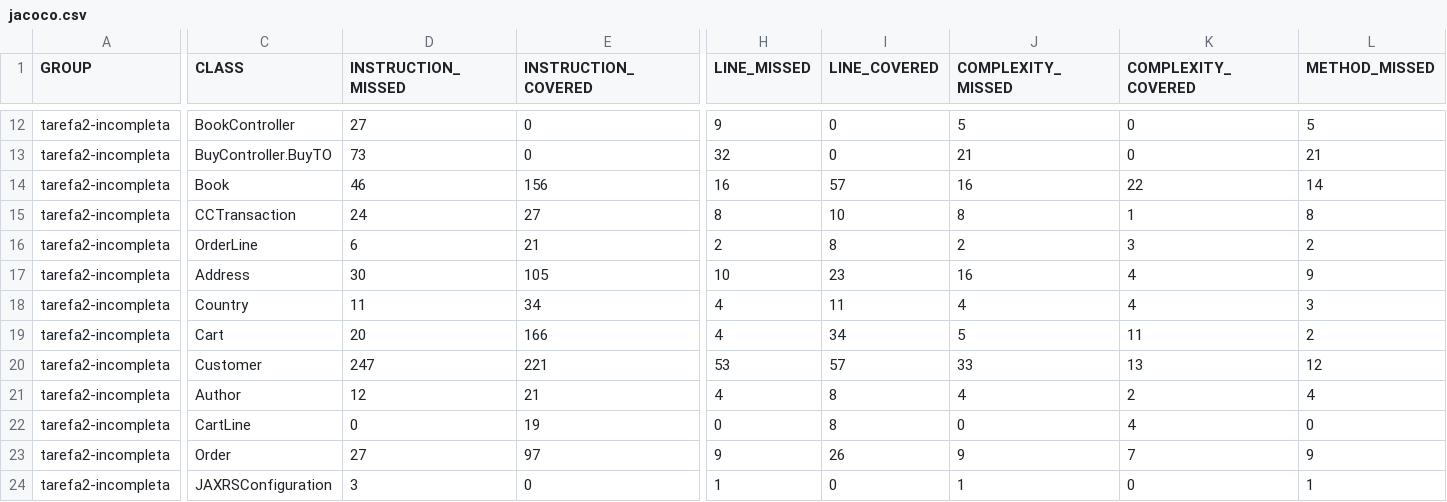
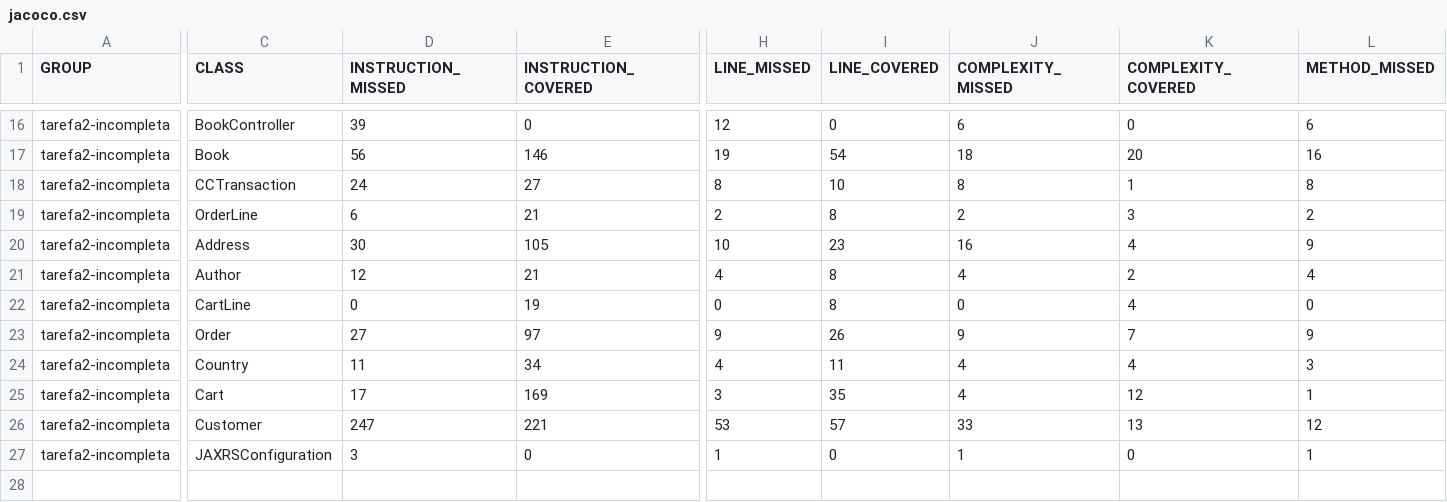
Before and after one commit to Gersongmax/Tarefa4, a CSV file: target/site/jacoco/jacoco.csv, drawn as a sheet; only a part is shown, gaps mark what is left out; removed rows and columns are numbered as before the commit, all else as after; rows hold the shown columns only; the diff covers the shown part only; the diff names each change by its address in the sheet, - before the commit and + after, or states it on an @@ line.

Commit message:
alteracao no buyController

```diff
--- a/target/site/jacoco/jacoco.csv
+++ b/target/site/jacoco/jacoco.csv
-D16 (INSTRUCTION_MISSED): 27
+D16 (INSTRUCTION_MISSED): 39
-H16 (LINE_MISSED): 9
+H16 (LINE_MISSED): 12
-J16 (COMPLEXITY_MISSED): 5
+J16 (COMPLEXITY_MISSED): 6
-L16 (METHOD_MISSED): 5
+L16 (METHOD_MISSED): 6
-row 13: tarefa2-incompleta | BuyController.BuyTO | 73 | 0 | 32 | 0 | 21 | 0 | 21
-D17 (INSTRUCTION_MISSED): 46
+D17 (INSTRUCTION_MISSED): 56
-E17 (INSTRUCTION_COVERED): 156
+E17 (INSTRUCTION_COVERED): 146
-H17 (LINE_MISSED): 16
+H17 (LINE_MISSED): 19
-I17 (LINE_COVERED): 57
+I17 (LINE_COVERED): 54
-J17 (COMPLEXITY_MISSED): 16
+J17 (COMPLEXITY_MISSED): 18
-K17 (COMPLEXITY_COVERED): 22
+K17 (COMPLEXITY_COVERED): 20
-L17 (METHOD_MISSED): 14
+L17 (METHOD_MISSED): 16
-row 19: tarefa2-incompleta | Cart | 20 | 166 | 4 | 34 | 5 | 11 | 2
@@ row 18 moved to row 24: tarefa2-incompleta @@
+row 25: tarefa2-incompleta | Cart | 17 | 169 | 3 | 35 | 4 | 12 | 1
@@ row 20 moved to row 26: tarefa2-incompleta @@
```
Also changed, not shown: 4 added rows, 1 moved row and 27 edited cells elsewhere in this file, 28 other files.
